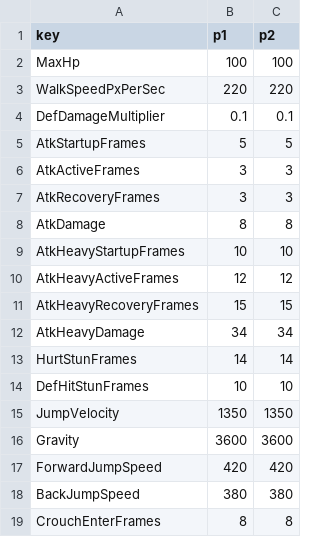
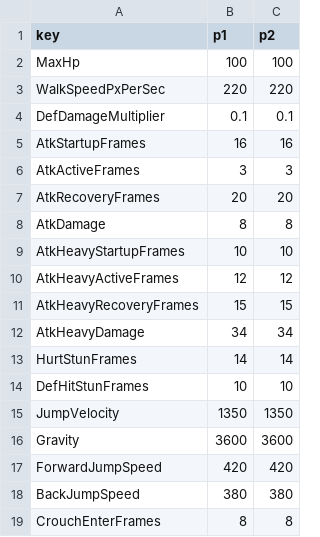
Before and after one commit to voidf/MouseKombat, a CSV file: fighter_config.csv, drawn as a sheet.

```diff
--- a/fighter_config.csv
+++ b/fighter_config.csv
@@ -4,5 +4,5 @@ WalkSpeedPxPerSec,220,220
 DefDamageMultiplier,0.1,0.1
-AtkStartupFrames,5,5
+AtkStartupFrames,16,16
 AtkActiveFrames,3,3
-AtkRecoveryFrames,3,3
+AtkRecoveryFrames,20,20
 AtkDamage,8,8
```
Also changed, not shown: 8 other files.
